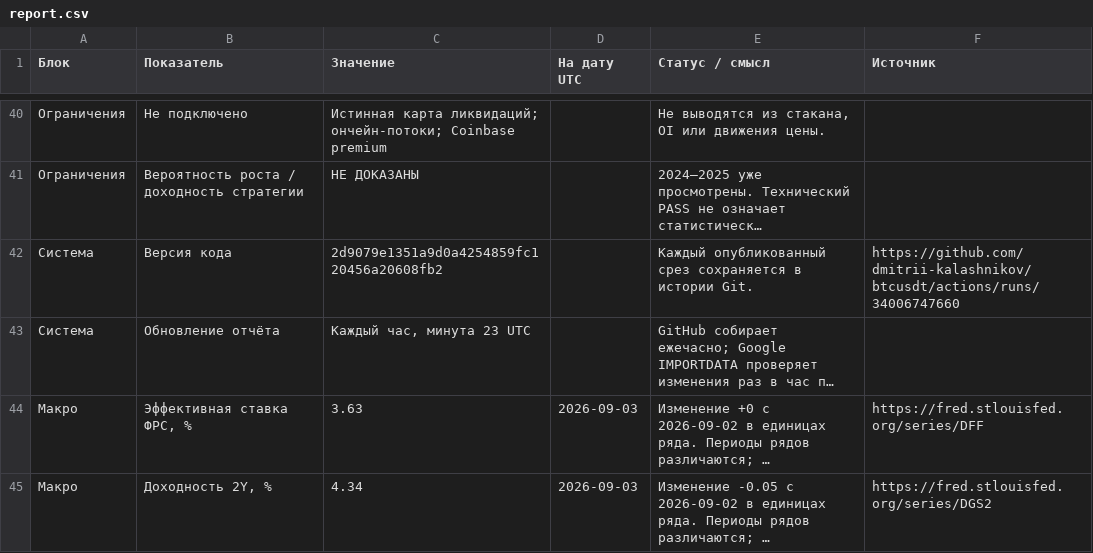
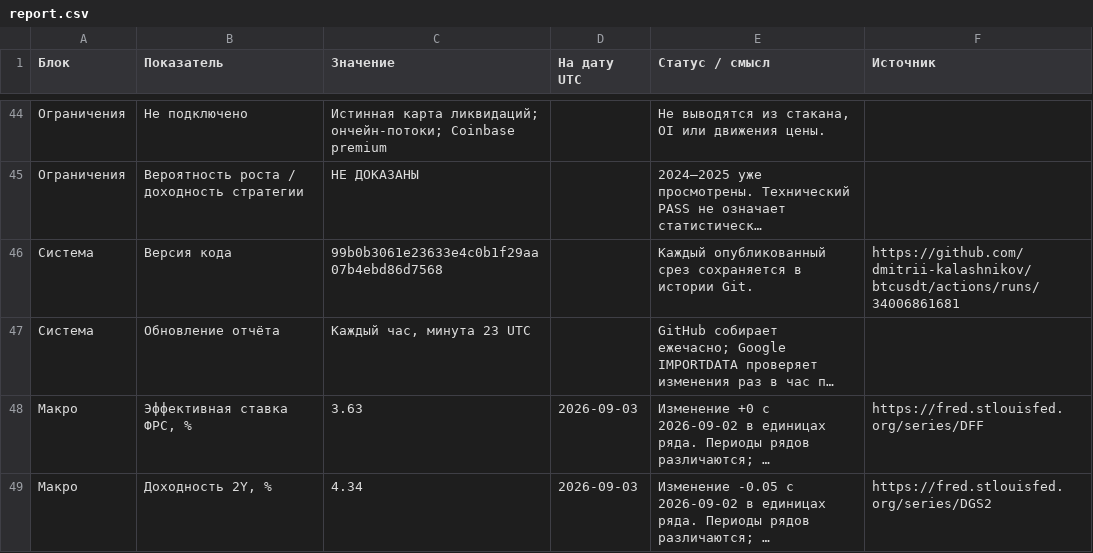
Before and after one commit to dmitrii-kalashnikov/btcusdt, a CSV file: live/report.csv, drawn as a sheet; only a part is shown, gaps mark what is left out; long unchanged cells end in …; addresses are those after the commit; the diff covers the shown part only; the diff names each change by its address in the sheet, - before the commit and + after, or states it on an @@ line.

```diff
--- a/live/report.csv
+++ b/live/report.csv
-C46 (Значение): 2d9079e1351a9d0a4254859fc120456a20608fb2
+C46 (Значение): 99b0b3061e23633e4c0b1f29aa07b4ebd86d7568
-F46 (Источник): https://github.com/dmitrii-kalashnikov/btcusdt/actions/runs/34006747660
+F46 (Источник): https://github.com/dmitrii-kalashnikov/btcusdt/actions/runs/34006861681
```
Also changed, not shown: 5 added rows, 1 removed row and 20 edited cells elsewhere in this file, 1 other file.
